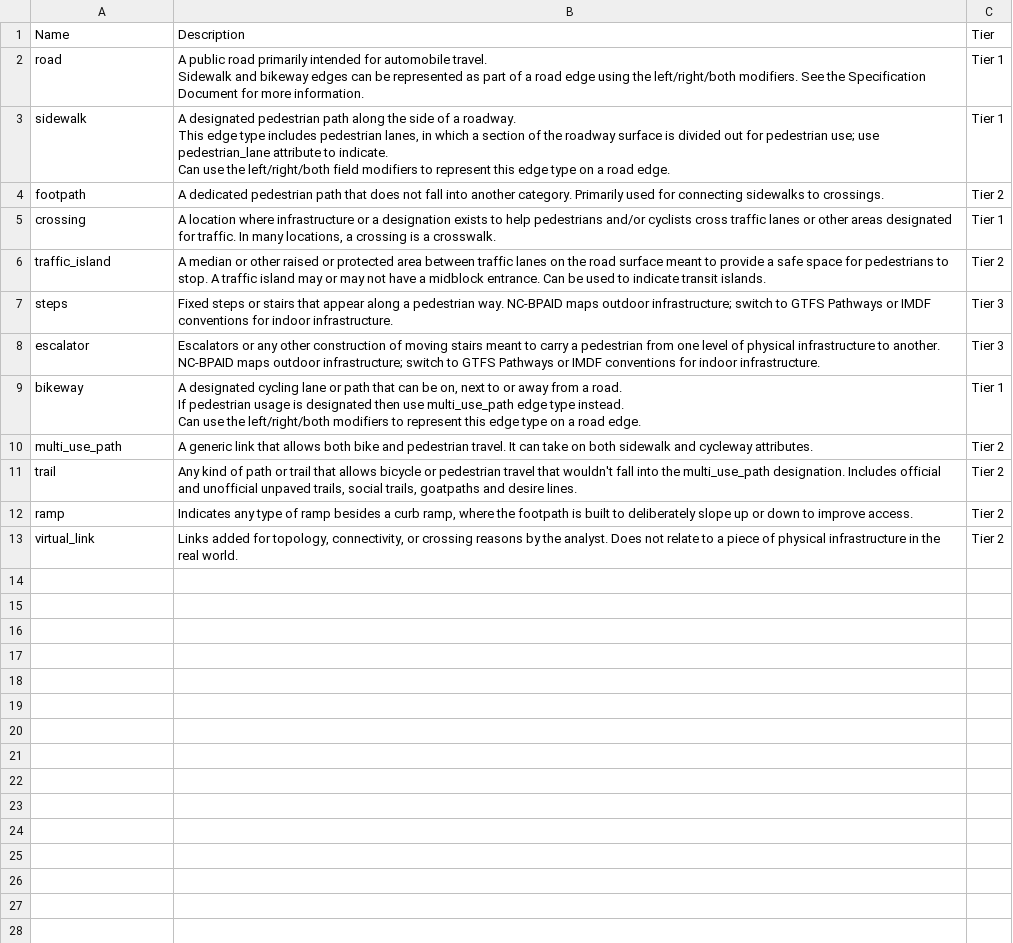
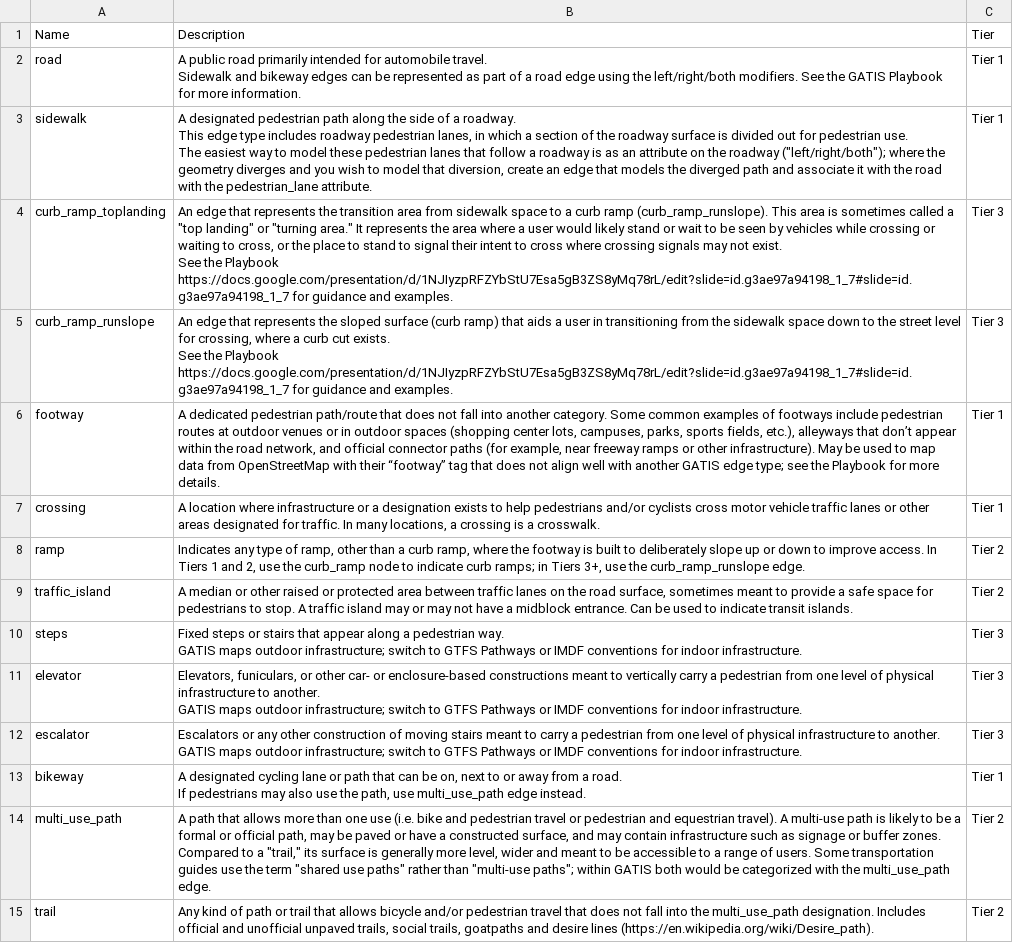
Before and after one commit to dotbts/BPA, a CSV file: gatis_explorer/data/type_tables/edges_types.csv, drawn as a sheet; removed rows and columns are numbered as before the commit, all else as after; ↵ is a line break in a cell; the diff names each change by its address in the sheet, - before the commit and + after, or states it on an @@ line.

```diff
--- a/gatis_explorer/data/type_tables/edges_types.csv
+++ b/gatis_explorer/data/type_tables/edges_types.csv
-B2: …See the Specification Document for more…
+B2: …See the GATIS Playbook for more…
-B3: …type includes pedestrian lanes, in which a section of the roadway surface is divided out for pedestrian use; use pedestrian_lane attribute to indicate. ↵ Can use the left/right/both field modifiers to represent this edge type on a road edge.
+B3: …type includes roadway pedestrian lanes, in which a section of the roadway surface is divided out for pedestrian use. ↵ The easiest way to model these pedestrian lanes that follow a roadway is as an attribute on the roadway ("left/right/both"); where the geometry diverges and you wish to model that diversion, create an edge that models the diverged path and associate it with the road with the pedestrian_lane attribute.
-row 4: footpath | A dedicated pedestrian path that does not fall into another category. Primarily used for connecting sidewalks to crossings. | Tier 2
+row 4: curb_ramp_toplanding | An edge that represents the transition area from sidewalk space to a curb ramp (curb_ramp_runslope). This area is sometimes called a "top landing" or "turning area." It represents the area where a user would likely stand or wait to be seen by vehicles while crossing or waiting to cross, or the place to stand to signal their intent to cross where crossing signals may not exist. ↵ See the Playbook https://docs.google.com/presentation/d/1NJIyzpRFZYbStU7Esa5gB3ZS8yMq78rL/edit?slide=id.g3ae97a94198_1_7#slide=id.g3ae97a94198_1_7 for guidance and examples. | Tier 3
+row 5: curb_ramp_runslope | An edge that represents the sloped surface (curb ramp) that aids a user in transitioning from the sidewalk space down to the street level for crossing, where a curb cut exists. ↵ See the Playbook https://docs.google.com/presentation/d/1NJIyzpRFZYbStU7Esa5gB3ZS8yMq78rL/edit?slide=id.g3ae97a94198_1_7#slide=id.g3ae97a94198_1_7 for guidance and examples. | Tier 3
+row 6: footway | A dedicated pedestrian path/route that does not fall into another category. Some common examples of footways include pedestrian routes at outdoor venues or in outdoor spaces (shopping center lots, campuses, parks, sports fields, etc.), alleyways that don’t appear within the road network, and official connector paths (for example, near freeway ramps or other infrastructure). May be used to map data from OpenStreetMap with their “footway” tag that does not align well with another GATIS edge type; see the Playbook for more details. | Tier 1
-B7: …cyclists cross traffic lanes…
+B7: …cyclists cross motor vehicle traffic lanes…
+row 8: ramp | Indicates any type of ramp, other than a curb ramp, where the footway is built to deliberately slope up or down to improve access. In Tiers 1 and 2, use the curb_ramp node to indicate curb ramps; in Tiers 3+, use the curb_ramp_runslope edge. | Tier 2
-B9: …the road surface meant to…
+B9: …the road surface, sometimes meant to…
-B10: …pedestrian way. NC-BPAID maps outdoor…
+B10: …pedestrian way. ↵ GATIS maps outdoor…
+row 11: elevator | Elevators, funiculars, or other car- or enclosure-based constructions meant to vertically carry a pedestrian from one level of physical infrastructure to another. ↵ GATIS maps outdoor infrastructure; switch to GTFS Pathways or IMDF conventions for indoor infrastructure. | Tier 3
-B12: …to another. NC-BPAID maps outdoor…
+B12: …to another. ↵ GATIS maps outdoor…
-B13: …road. ↵ If pedestrian usage is designated then use multi_use_path edge type instead. ↵ Can use the left/right/both modifiers to represent this edge type on a road edge.
+B13: …road. ↵ If pedestrians may also use the path, use multi_use_path edge instead.
-B14: A generic link that allows both bike and pedestrian travel. It can take on both sidewalk and cycleway attributes.
+B14: A path that allows more than one use (i.e. bike and pedestrian travel or pedestrian and equestrian travel). A multi-use path is likely to be a formal or official path, may be paved or have a constructed surface, and may contain infrastructure such as signage or buffer zones. Compared to a "trail," its surface is generally more level, wider and meant to be accessible to a range of users. Some transportation guides use the term "shared use paths" rather than "multi-use paths"; within GATIS both would be categorized with the multi_use_path edge.
-B15: …allows bicycle or pedestrian travel that wouldn't fall into the multi_use_path designation. Includes official and unofficial unpaved trails, social trails, goatpaths and desire lines.
+B15: …allows bicycle and/or pedestrian travel that does not fall into the multi_use_path designation. Includes official and unofficial unpaved trails, social trails, goatpaths and desire lines (https://en.wikipedia.org/wiki/Desire_path).
-row 12: ramp | Indicates any type of ramp besides a curb ramp, where the footpath is built to deliberately slope up or down to improve access. | Tier 2
-row 13: virtual_link | Links added for topology, connectivity, or crossing reasons by the analyst. Does not relate to a piece of physical infrastructure in the real world. | Tier 2
```
Also changed, not shown: gatis_explorer/data/attribute_tables/nodes_attributes.csv, gatis_explorer/data/attribute_tables/zones_attributes.csv, 53 other files.
